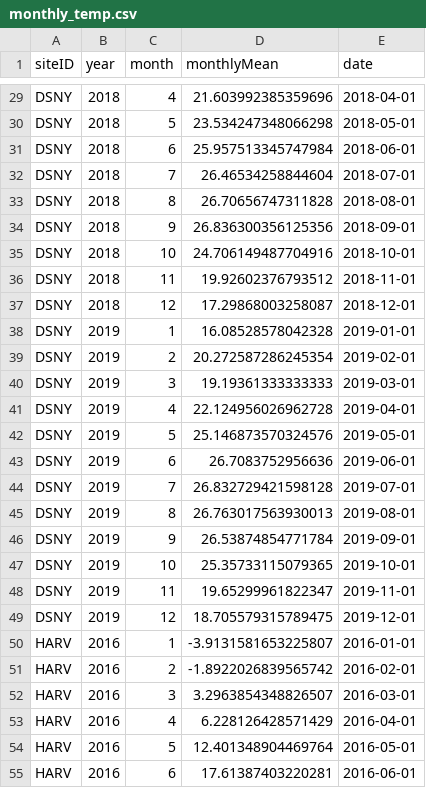
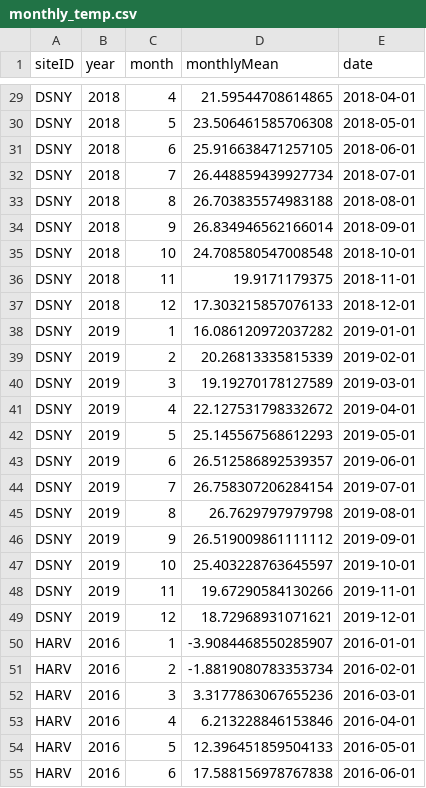
Before and after one commit to ECOL3510/Summer2021, a CSV file: NEON_download_example/cleaned_data/monthly_temp.csv, drawn as a sheet; only a part is shown, gaps mark what is left out; the diff covers the shown part only; the diff names each change by its address in the sheet, - before the commit and + after, or states it on an @@ line.

```diff
--- a/NEON_download_example/cleaned_data/monthly_temp.csv
+++ b/NEON_download_example/cleaned_data/monthly_temp.csv
-D29 (monthlyMean): 21.603992385359696
+D29 (monthlyMean): 21.59544708614865
-D30 (monthlyMean): 23.534247348066298
+D30 (monthlyMean): 23.506461585706308
-D31 (monthlyMean): 25.957513345747984
+D31 (monthlyMean): 25.916638471257105
-D32 (monthlyMean): 26.46534258844604
+D32 (monthlyMean): 26.448859439927734
-D33 (monthlyMean): 26.70656747311828
+D33 (monthlyMean): 26.703835574983188
-D34 (monthlyMean): 26.836300356125356
+D34 (monthlyMean): 26.834946562166014
-D35 (monthlyMean): 24.706149487704916
+D35 (monthlyMean): 24.708580547008548
-D36 (monthlyMean): 19.92602376793512
+D36 (monthlyMean): 19.9171179375
-D37 (monthlyMean): 17.29868003258087
+D37 (monthlyMean): 17.303215857076133
-D38 (monthlyMean): 16.08528578042328
+D38 (monthlyMean): 16.086120972037282
-D39 (monthlyMean): 20.272587286245354
+D39 (monthlyMean): 20.26813335815339
-D40 (monthlyMean): 19.19361333333333
+D40 (monthlyMean): 19.19270178127589
-D41 (monthlyMean): 22.124956026962728
+D41 (monthlyMean): 22.127531798332672
-D42 (monthlyMean): 25.146873570324576
+D42 (monthlyMean): 25.145567568612293
-D43 (monthlyMean): 26.7083752956636
+D43 (monthlyMean): 26.512586892539357
-D44 (monthlyMean): 26.832729421598128
+D44 (monthlyMean): 26.758307206284154
-D45 (monthlyMean): 26.763017563930013
+D45 (monthlyMean): 26.7629797979798
-D46 (monthlyMean): 26.53874854771784
+D46 (monthlyMean): 26.519009861111112
-D47 (monthlyMean): 25.35733115079365
+D47 (monthlyMean): 25.403228763645597
-D48 (monthlyMean): 19.65299961822347
+D48 (monthlyMean): 19.67290584130266
-D49 (monthlyMean): 18.705579315789475
+D49 (monthlyMean): 18.72968931071621
-D50 (monthlyMean): -3.9131581653225807
+D50 (monthlyMean): -3.9084468550285907
-D51 (monthlyMean): -1.8922026839565742
+D51 (monthlyMean): -1.8819080783353734
-D52 (monthlyMean): 3.2963854348826507
+D52 (monthlyMean): 3.3177863067655236
-D53 (monthlyMean): 6.228126428571429
+D53 (monthlyMean): 6.213228846153846
-D54 (monthlyMean): 12.401348904469764
+D54 (monthlyMean): 12.396451859504133
-D55 (monthlyMean): 17.61387403220281
+D55 (monthlyMean): 17.588156978767838
```
Also changed, not shown: 114 edited cells elsewhere in this file, 1 other file.
